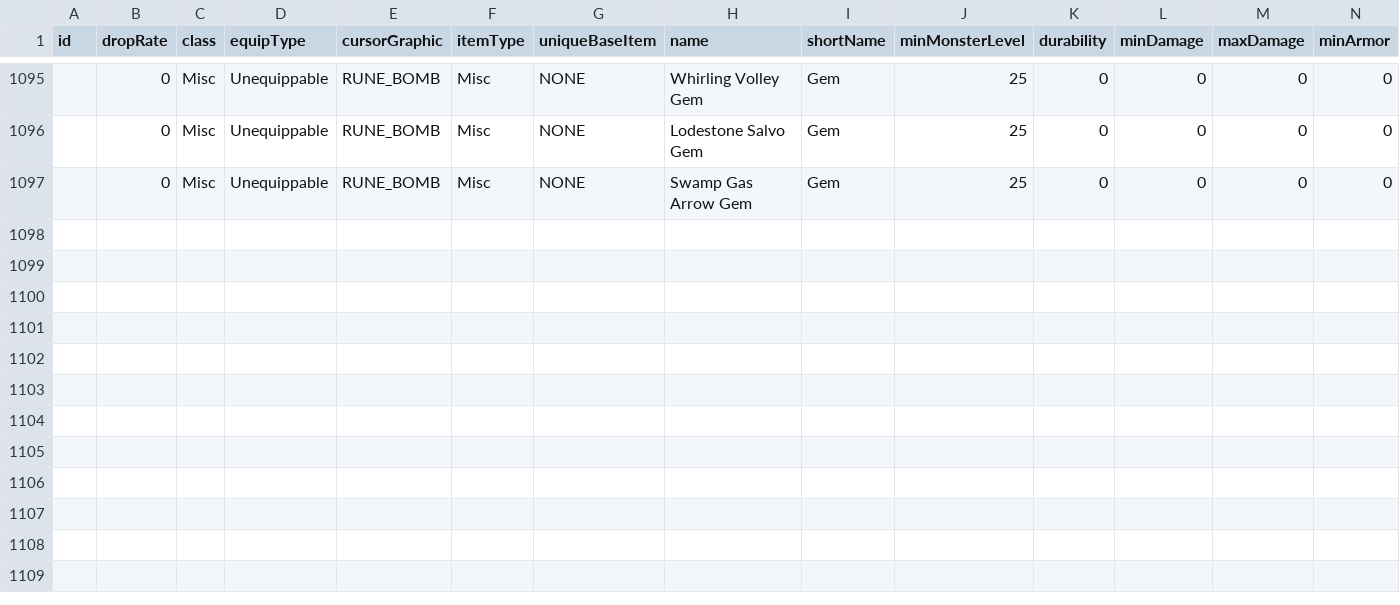
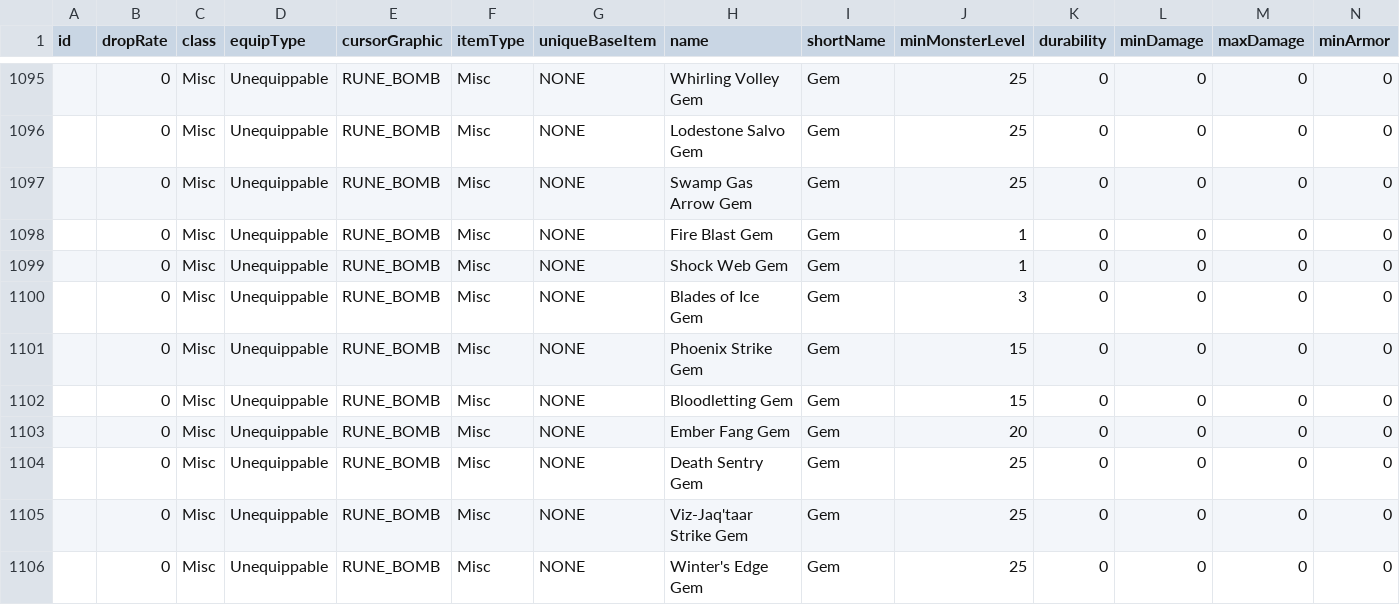
Before and after one commit to Crusher87/DevilutionX, a TSV file: mods/poe2/txtdata/items/itemdat.tsv, drawn as a sheet; only a part is shown, gaps mark what is left out; rows hold the shown columns only; the diff names each change by its address in the sheet, - before the commit and + after, or states it on an @@ line.

```diff
--- a/mods/poe2/txtdata/items/itemdat.tsv
+++ b/mods/poe2/txtdata/items/itemdat.tsv
+row 1098:  | 0 | Misc | Unequippable | RUNE_BOMB | Misc | NONE | Fire Blast Gem | Gem | 1 | 0 | 0 | 0 | 0
+row 1099:  | 0 | Misc | Unequippable | RUNE_BOMB | Misc | NONE | Shock Web Gem | Gem | 1 | 0 | 0 | 0 | 0
+row 1100:  | 0 | Misc | Unequippable | RUNE_BOMB | Misc | NONE | Blades of Ice Gem | Gem | 3 | 0 | 0 | 0 | 0
+row 1101:  | 0 | Misc | Unequippable | RUNE_BOMB | Misc | NONE | Phoenix Strike Gem | Gem | 15 | 0 | 0 | 0 | 0
+row 1102:  | 0 | Misc | Unequippable | RUNE_BOMB | Misc | NONE | Bloodletting Gem | Gem | 15 | 0 | 0 | 0 | 0
+row 1103:  | 0 | Misc | Unequippable | RUNE_BOMB | Misc | NONE | Ember Fang Gem | Gem | 20 | 0 | 0 | 0 | 0
+row 1104:  | 0 | Misc | Unequippable | RUNE_BOMB | Misc | NONE | Death Sentry Gem | Gem | 25 | 0 | 0 | 0 | 0
+row 1105:  | 0 | Misc | Unequippable | RUNE_BOMB | Misc | NONE | Viz-Jaq'taar Strike Gem | Gem | 25 | 0 | 0 | 0 | 0
+row 1106:  | 0 | Misc | Unequippable | RUNE_BOMB | Misc | NONE | Winter's Edge Gem | Gem | 25 | 0 | 0 | 0 | 0
```
Also changed, not shown: mods/poe2/txtdata/poe2/skill_speed.tsv, 15 other files.
